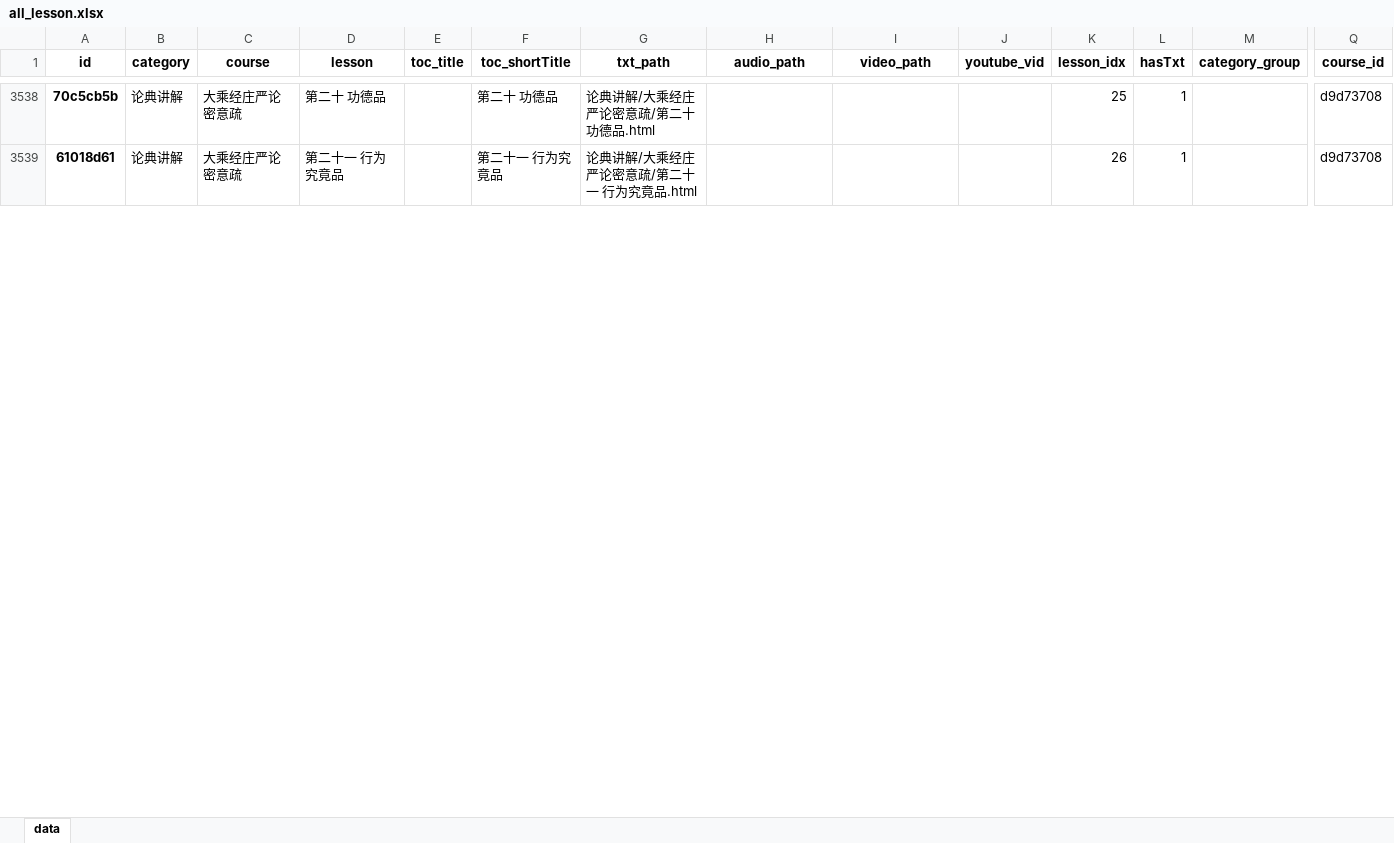
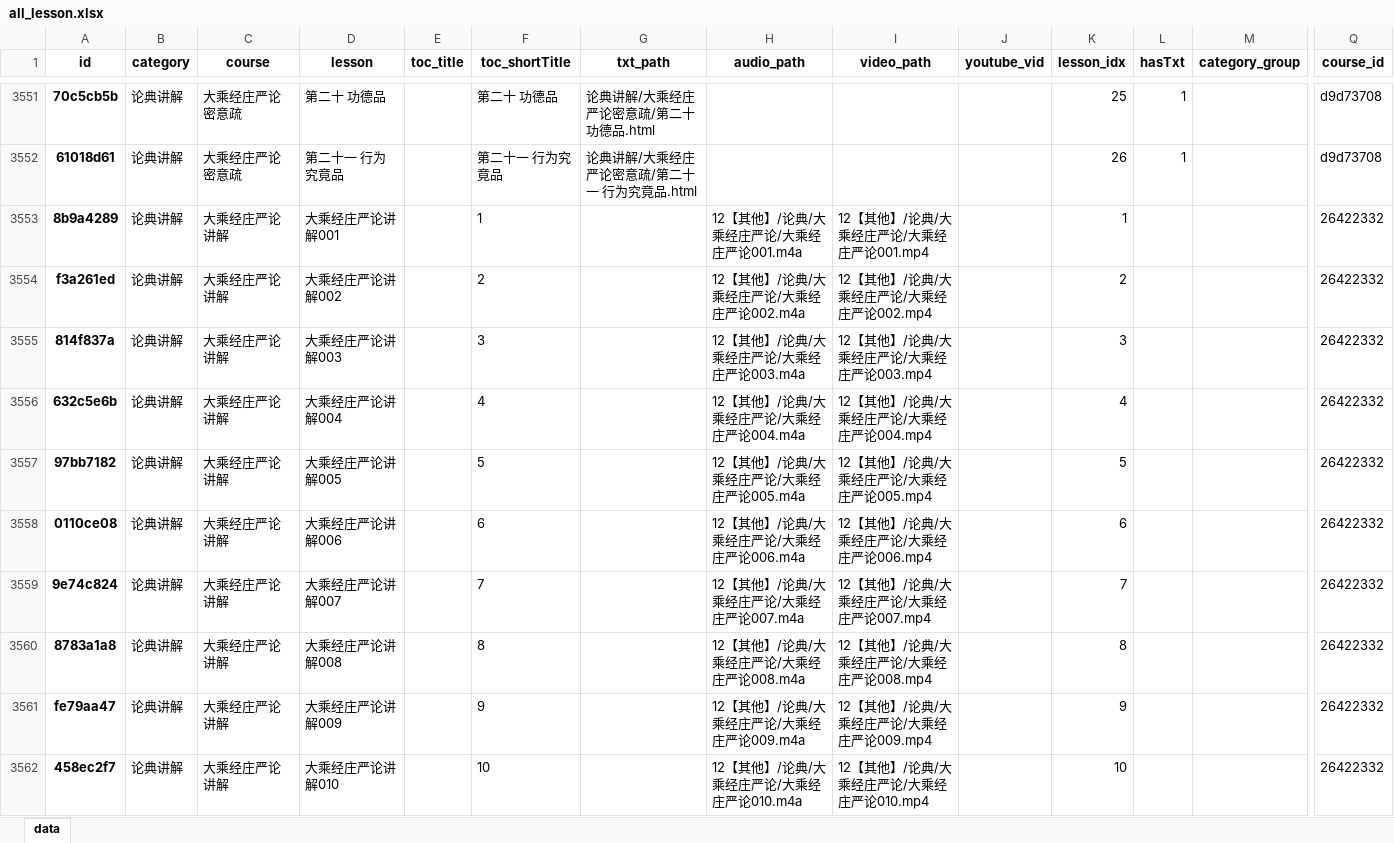
Before and after one commit to hliuleo/lamatxt, an Excel workbook: all_lesson.xlsx, sheet data, drawn as a sheet; only a part is shown, gaps mark what is left out; values as stored, in another font and other column widths than the file's, no borders; rows hold the shown columns only; the diff covers the shown part only; the diff names each change by its address in the sheet, - before the commit and + after, or states it on an @@ line.

Commit message:
update lesson

```diff
--- a/all_lesson.xlsx (sheet data)
+++ b/all_lesson.xlsx (sheet data)
+row 3553: 8b9a4289 | 论典讲解 | 大乘经庄严论讲解 | 大乘经庄严论讲解001 |  | 1 |  | 12【其他】/论典/大乘经庄严论/大乘经庄严论001.m4a | 12【其他】/论典/大乘经庄严论/大乘经庄严论001.mp4 |  | 1 |  |  | 26422332
+row 3554: f3a261ed | 论典讲解 | 大乘经庄严论讲解 | 大乘经庄严论讲解002 |  | 2 |  | 12【其他】/论典/大乘经庄严论/大乘经庄严论002.m4a | 12【其他】/论典/大乘经庄严论/大乘经庄严论002.mp4 |  | 2 |  |  | 26422332
+row 3555: 814f837a | 论典讲解 | 大乘经庄严论讲解 | 大乘经庄严论讲解003 |  | 3 |  | 12【其他】/论典/大乘经庄严论/大乘经庄严论003.m4a | 12【其他】/论典/大乘经庄严论/大乘经庄严论003.mp4 |  | 3 |  |  | 26422332
+row 3556: 632c5e6b | 论典讲解 | 大乘经庄严论讲解 | 大乘经庄严论讲解004 |  | 4 |  | 12【其他】/论典/大乘经庄严论/大乘经庄严论004.m4a | 12【其他】/论典/大乘经庄严论/大乘经庄严论004.mp4 |  | 4 |  |  | 26422332
+row 3557: 97bb7182 | 论典讲解 | 大乘经庄严论讲解 | 大乘经庄严论讲解005 |  | 5 |  | 12【其他】/论典/大乘经庄严论/大乘经庄严论005.m4a | 12【其他】/论典/大乘经庄严论/大乘经庄严论005.mp4 |  | 5 |  |  | 26422332
+row 3558: 0110ce08 | 论典讲解 | 大乘经庄严论讲解 | 大乘经庄严论讲解006 |  | 6 |  | 12【其他】/论典/大乘经庄严论/大乘经庄严论006.m4a | 12【其他】/论典/大乘经庄严论/大乘经庄严论006.mp4 |  | 6 |  |  | 26422332
+row 3559: 9e74c824 | 论典讲解 | 大乘经庄严论讲解 | 大乘经庄严论讲解007 |  | 7 |  | 12【其他】/论典/大乘经庄严论/大乘经庄严论007.m4a | 12【其他】/论典/大乘经庄严论/大乘经庄严论007.mp4 |  | 7 |  |  | 26422332
+row 3560: 8783a1a8 | 论典讲解 | 大乘经庄严论讲解 | 大乘经庄严论讲解008 |  | 8 |  | 12【其他】/论典/大乘经庄严论/大乘经庄严论008.m4a | 12【其他】/论典/大乘经庄严论/大乘经庄严论008.mp4 |  | 8 |  |  | 26422332
+row 3561: fe79aa47 | 论典讲解 | 大乘经庄严论讲解 | 大乘经庄严论讲解009 |  | 9 |  | 12【其他】/论典/大乘经庄严论/大乘经庄严论009.m4a | 12【其他】/论典/大乘经庄严论/大乘经庄严论009.mp4 |  | 9 |  |  | 26422332
+row 3562: 458ec2f7 | 论典讲解 | 大乘经庄严论讲解 | 大乘经庄严论讲解010 |  | 10 |  | 12【其他】/论典/大乘经庄严论/大乘经庄严论010.m4a | 12【其他】/论典/大乘经庄严论/大乘经庄严论010.mp4 |  | 10 |  |  | 26422332
```
Also changed, not shown: 114 added rows elsewhere in this sheet, all_course.xlsx, 14 other files.
